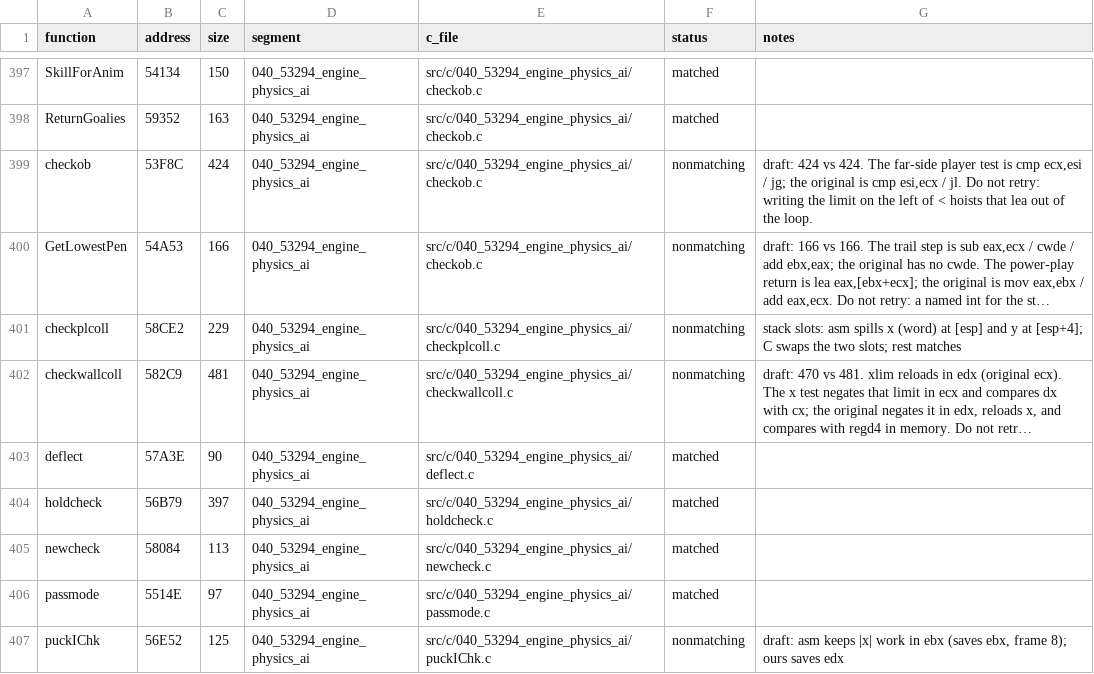
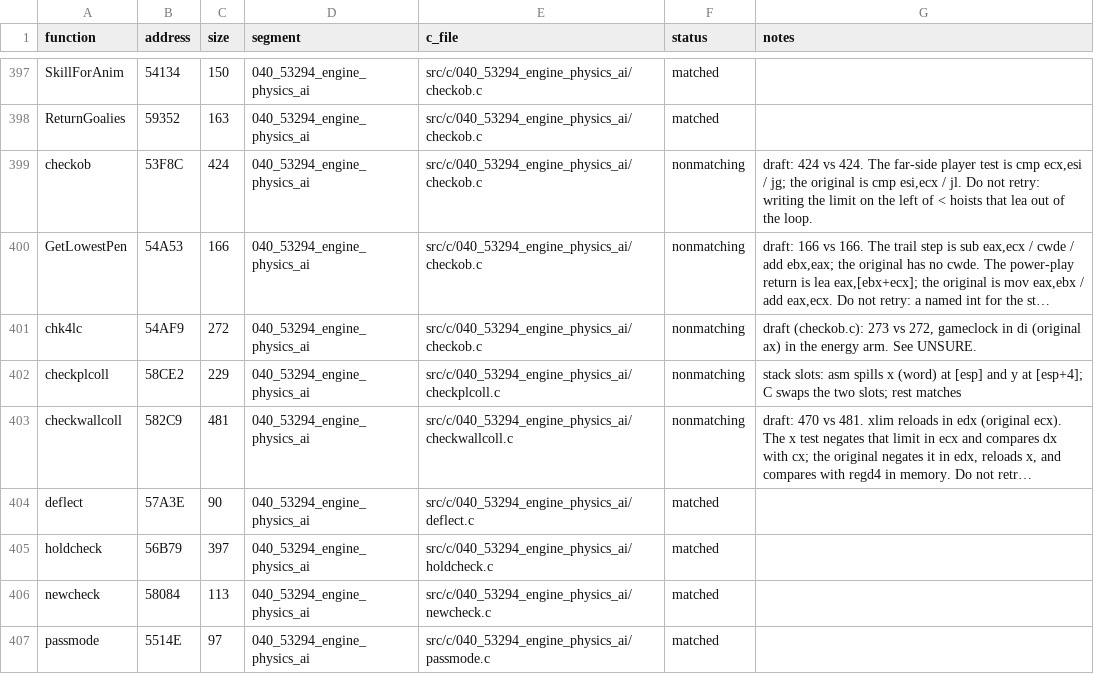
Before and after one commit to Mhopkinsinc/NHL95PC, a CSV file: tools/c_functions.csv, drawn as a sheet; only a part is shown, gaps mark what is left out; the shorter side is filled out with more unchanged rows; long unchanged cells end in …; the diff names each change by its address in the sheet, - before the commit and + after, or states it on an @@ line.

```diff
--- a/tools/c_functions.csv
+++ b/tools/c_functions.csv
+row 401: chk4lc | 54AF9 | 272 | 040_53294_engine_physics_ai | src/c/040_53294_engine_physics_ai/checkob.c | nonmatching | draft (checkob.c): 273 vs 272, gameclock in di (original ax) in the energy arm. See UNSURE.
```
Also changed, not shown: 2 other files.
